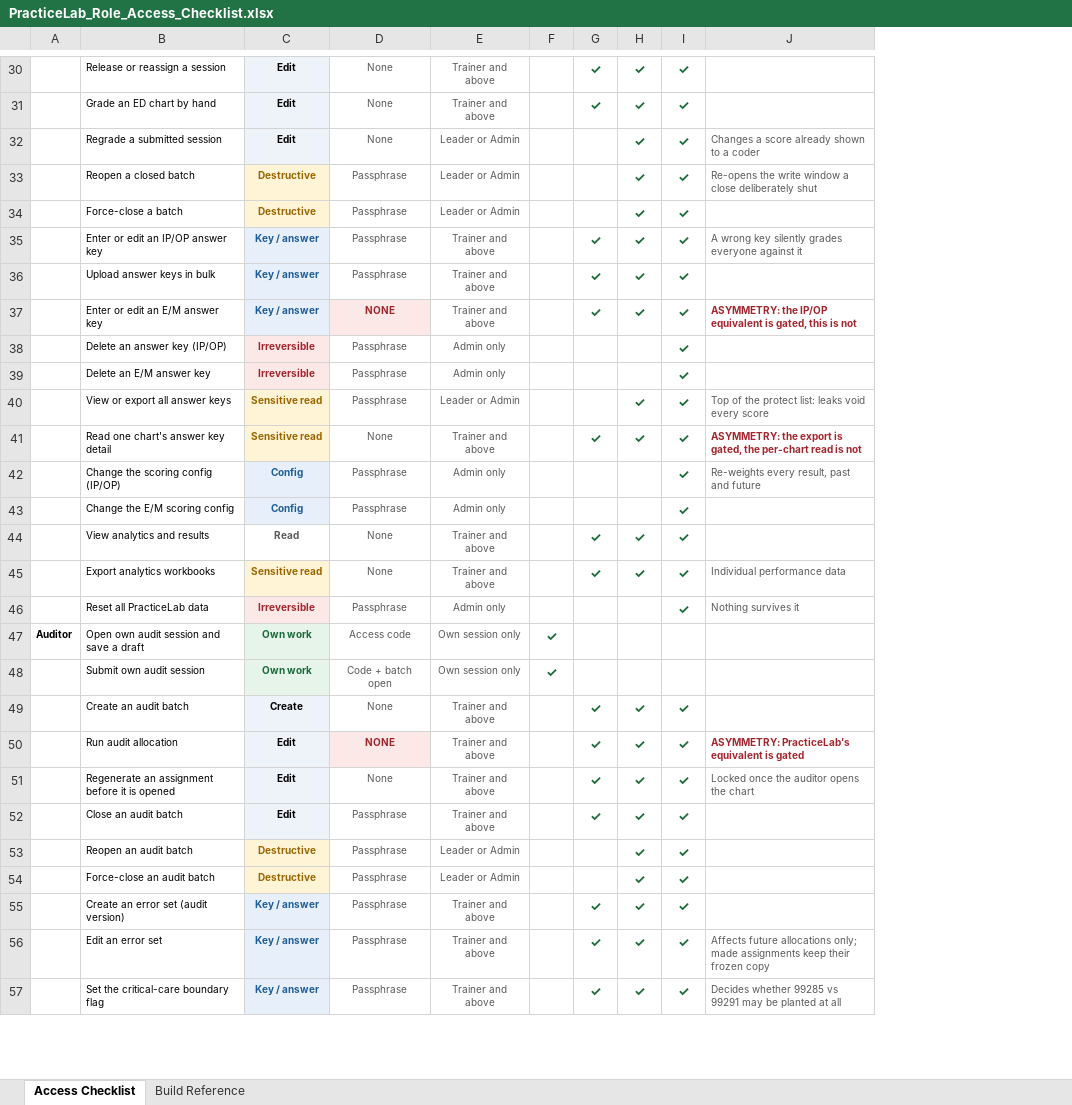
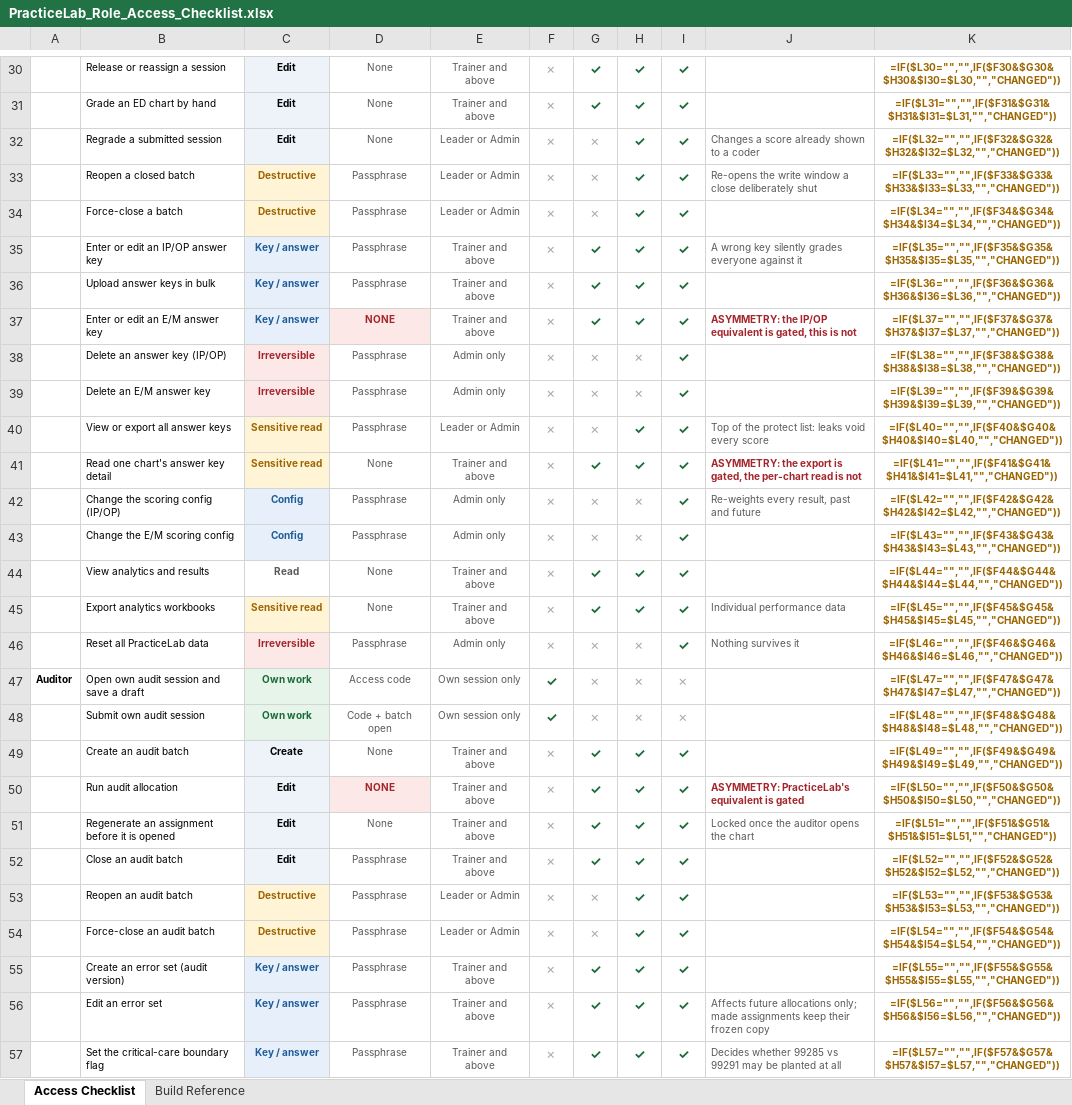
Before and after one commit to codingbuddy17-jpg/PracticeLab, an Excel workbook: docs/PracticeLab_Role_Access_Checklist.xlsx, sheet Access Checklist, drawn as a sheet; only a part is shown, gaps mark what is left out; values as stored, in another font and other column widths than the file's, no borders; formulas without a stored value are shown as written; conditional formats not drawn; the diff covers the shown part only; the diff names each change by its address in the sheet, - before the commit and + after, or states it on an @@ line.

```diff
--- a/docs/PracticeLab_Role_Access_Checklist.xlsx (sheet Access Checklist)
+++ b/docs/PracticeLab_Role_Access_Checklist.xlsx (sheet Access Checklist)
+column K, rows 30-57: =IF($L30="","",IF($F30&$G30&$H30&$I30=$L30,"","CHANGED")) | =IF($L31="","",IF($F31&$G31&$H31&$I31=$L31,"","CHANGED")) | =IF($L32="","",IF($F32&$G32&$H32&$I32=$L32,"","CHANGED")) | =IF($L33="","",IF($F33&$G33&$H33&$I33=$L33,"","CHANGED")) | =IF($L34="","",IF($F34&$G34&$H34&$I34=$L34,"","CHANGED")) | =IF($L35="","",IF($F35&$G35&$H35&$I35=$L35,"","CHANGED")) | =IF($L36="","",IF($F36&$G36&$H36&$I36=$L36,"","CHANGED")) | =IF($L37="","",IF($F37&$G37&$H37&$I37=$L37,"","CHANGED")) | =IF($L38="","",IF($F38&$G38&$H38&$I38=$L38,"","CHANGED")) | =IF($L39="","",IF($F39&$G39&$H39&$I39=$L39,"","CHANGED")) | =IF($L40="","",IF($F40&$G40&$H40&$I40=$L40,"","CHANGED")) | =IF($L41="","",IF($F41&$G41&$H41&$I41=$L41,"","CHANGED")) | =IF($L42="","",IF($F42&$G42&$H42&$I42=$L42,"","CHANGED")) | =IF($L43="","",IF($F43&$G43&$H43&$I43=$L43,"","CHANGED")) | =IF($L44="","",IF($F44&$G44&$H44&$I44=$L44,"","CHANGED")) | =IF($L45="","",IF($F45&$G45&$H45&$I45=$L45,"","CHANGED")) | =IF($L46="","",IF($F46&$G46&$H46&$I46=$L46,"","CHANGED")) | =IF($L47="","",IF($F47&$G47&$H47&$I47=$L47,"","CHANGED")) | =IF($L48="","",IF($F48&$G48&$H48&$I48=$L48,"","CHANGED")) | =IF($L49="","",IF($F49&$G49&$H49&$I49=$L49,"","CHANGED")) | =IF($L50="","",IF($F50&$G50&$H50&$I50=$L50,"","CHANGED")) | =IF($L51="","",IF($F51&$G51&$H51&$I51=$L51,"","CHANGED")) | =IF($L52="","",IF($F52&$G52&$H52&$I52=$L52,"","CHANGED")) | =IF($L53="","",IF($F53&$G53&$H53&$I53=$L53,"","CHANGED")) | =IF($L54="","",IF($F54&$G54&$H54&$I54=$L54,"","CHANGED")) | =IF($L55="","",IF($F55&$G55&$H55&$I55=$L55,"","CHANGED")) | =IF($L56="","",IF($F56&$G56&$H56&$I56=$L56,"","CHANGED")) | =IF($L57="","",IF($F57&$G57&$H57&$I57=$L57,"","CHANGED"))
-F30:F46: (empty)
+F30:F46: ✗
-G32:G34: (empty)
+G32:G34: ✗
-G38:G40: (empty)
+G38:G40: ✗
-H38:H39: (empty)
+H38:H39: ✗
-G42:G43: (empty)
+G42:G43: ✗
-H42:H43: (empty)
+H42:H43: ✗
-G46:G48: (empty)
+G46:G48: ✗
-H46:H48: (empty)
+H46:H48: ✗
-I47:I48: (empty)
+I47:I48: ✗
-F49:F57: (empty)
+F49:F57: ✗
-G53:G54: (empty)
+G53:G54: ✗
```
Also changed, not shown: 8 added rows, 76 edited cells and cell formats elsewhere in this sheet, hidden cells, 2 other files.
